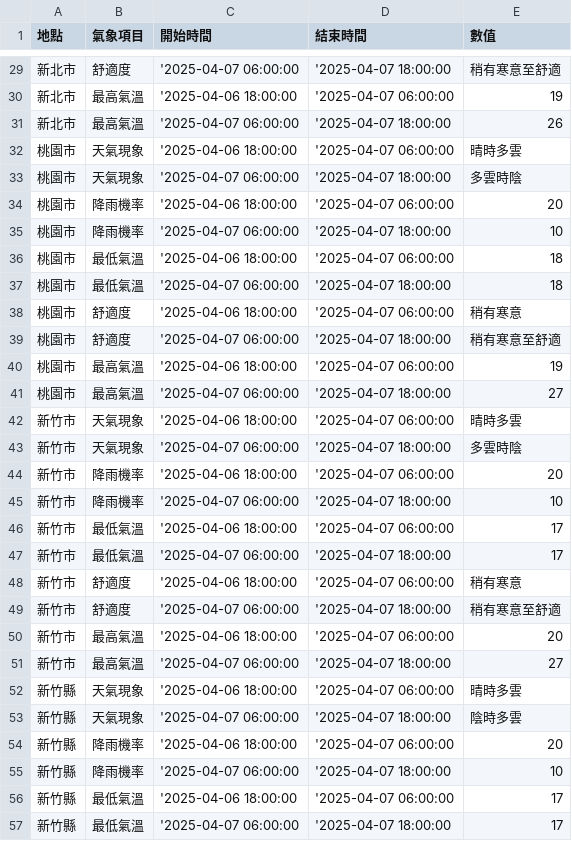
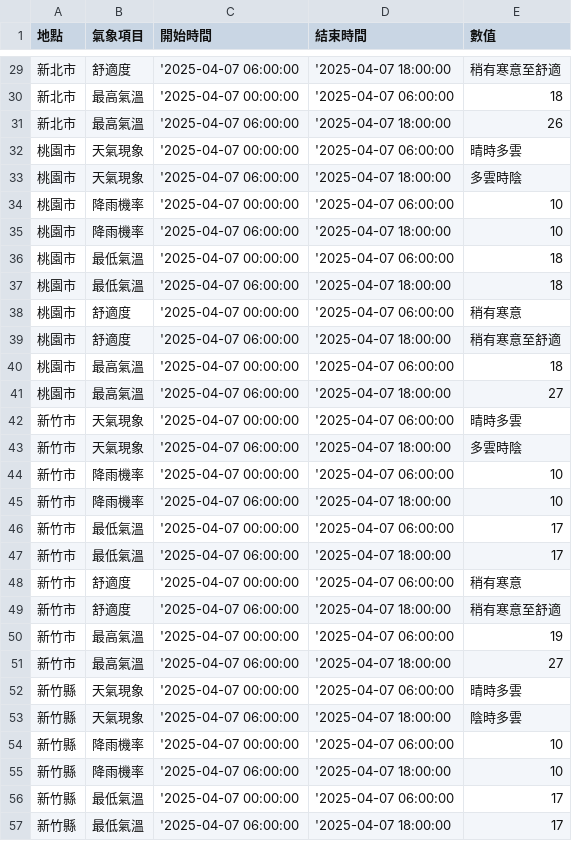
Before and after one commit to ldhejlvfl/openplatform_mid, a CSV file: api.csv, drawn as a sheet; only a part is shown, gaps mark what is left out; the diff covers the shown part only.

```diff
--- a/api.csv
+++ b/api.csv
@@ -29,29 +29,29 @@
 新北市,舒適度,'2025-04-07 06:00:00,'2025-04-07 18:00:00,稍有寒意至舒適
-新北市,最高氣溫,'2025-04-06 18:00:00,'2025-04-07 06:00:00,19
+新北市,最高氣溫,'2025-04-07 00:00:00,'2025-04-07 06:00:00,18
 新北市,最高氣溫,'2025-04-07 06:00:00,'2025-04-07 18:00:00,26
-桃園市,天氣現象,'2025-04-06 18:00:00,'2025-04-07 06:00:00,晴時多雲
+桃園市,天氣現象,'2025-04-07 00:00:00,'2025-04-07 06:00:00,晴時多雲
 桃園市,天氣現象,'2025-04-07 06:00:00,'2025-04-07 18:00:00,多雲時陰
-桃園市,降雨機率,'2025-04-06 18:00:00,'2025-04-07 06:00:00,20
+桃園市,降雨機率,'2025-04-07 00:00:00,'2025-04-07 06:00:00,10
 桃園市,降雨機率,'2025-04-07 06:00:00,'2025-04-07 18:00:00,10
-桃園市,最低氣溫,'2025-04-06 18:00:00,'2025-04-07 06:00:00,18
+桃園市,最低氣溫,'2025-04-07 00:00:00,'2025-04-07 06:00:00,18
 桃園市,最低氣溫,'2025-04-07 06:00:00,'2025-04-07 18:00:00,18
-桃園市,舒適度,'2025-04-06 18:00:00,'2025-04-07 06:00:00,稍有寒意
+桃園市,舒適度,'2025-04-07 00:00:00,'2025-04-07 06:00:00,稍有寒意
 桃園市,舒適度,'2025-04-07 06:00:00,'2025-04-07 18:00:00,稍有寒意至舒適
-桃園市,最高氣溫,'2025-04-06 18:00:00,'2025-04-07 06:00:00,19
+桃園市,最高氣溫,'2025-04-07 00:00:00,'2025-04-07 06:00:00,18
 桃園市,最高氣溫,'2025-04-07 06:00:00,'2025-04-07 18:00:00,27
-新竹市,天氣現象,'2025-04-06 18:00:00,'2025-04-07 06:00:00,晴時多雲
+新竹市,天氣現象,'2025-04-07 00:00:00,'2025-04-07 06:00:00,晴時多雲
 新竹市,天氣現象,'2025-04-07 06:00:00,'2025-04-07 18:00:00,多雲時陰
-新竹市,降雨機率,'2025-04-06 18:00:00,'2025-04-07 06:00:00,20
+新竹市,降雨機率,'2025-04-07 00:00:00,'2025-04-07 06:00:00,10
 新竹市,降雨機率,'2025-04-07 06:00:00,'2025-04-07 18:00:00,10
-新竹市,最低氣溫,'2025-04-06 18:00:00,'2025-04-07 06:00:00,17
+新竹市,最低氣溫,'2025-04-07 00:00:00,'2025-04-07 06:00:00,17
 新竹市,最低氣溫,'2025-04-07 06:00:00,'2025-04-07 18:00:00,17
-新竹市,舒適度,'2025-04-06 18:00:00,'2025-04-07 06:00:00,稍有寒意
+新竹市,舒適度,'2025-04-07 00:00:00,'2025-04-07 06:00:00,稍有寒意
 新竹市,舒適度,'2025-04-07 06:00:00,'2025-04-07 18:00:00,稍有寒意至舒適
-新竹市,最高氣溫,'2025-04-06 18:00:00,'2025-04-07 06:00:00,20
+新竹市,最高氣溫,'2025-04-07 00:00:00,'2025-04-07 06:00:00,19
 新竹市,最高氣溫,'2025-04-07 06:00:00,'2025-04-07 18:00:00,27
-新竹縣,天氣現象,'2025-04-06 18:00:00,'2025-04-07 06:00:00,晴時多雲
+新竹縣,天氣現象,'2025-04-07 00:00:00,'2025-04-07 06:00:00,晴時多雲
 新竹縣,天氣現象,'2025-04-07 06:00:00,'2025-04-07 18:00:00,陰時多雲
-新竹縣,降雨機率,'2025-04-06 18:00:00,'2025-04-07 06:00:00,20
+新竹縣,降雨機率,'2025-04-07 00:00:00,'2025-04-07 06:00:00,10
 新竹縣,降雨機率,'2025-04-07 06:00:00,'2025-04-07 18:00:00,10
-新竹縣,最低氣溫,'2025-04-06 18:00:00,'2025-04-07 06:00:00,17
+新竹縣,最低氣溫,'2025-04-07 00:00:00,'2025-04-07 06:00:00,17
 新竹縣,最低氣溫,'2025-04-07 06:00:00,'2025-04-07 18:00:00,17
```
Also changed, not shown: 126 edited cells elsewhere in this file.
